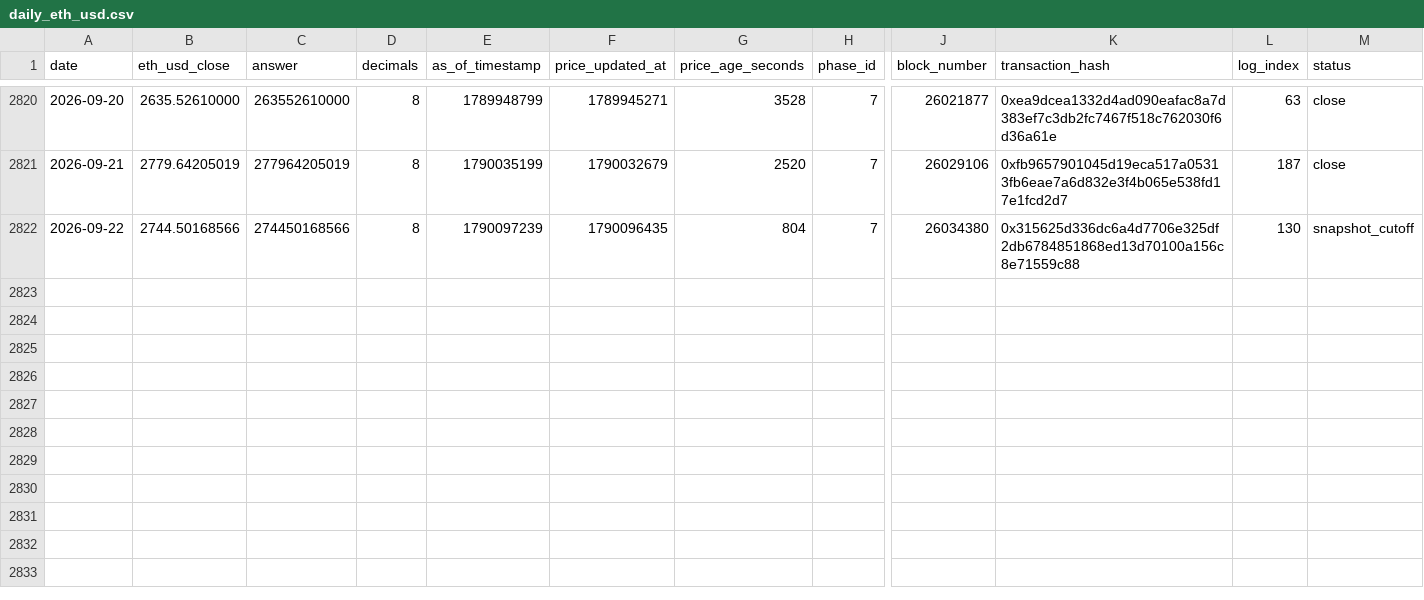
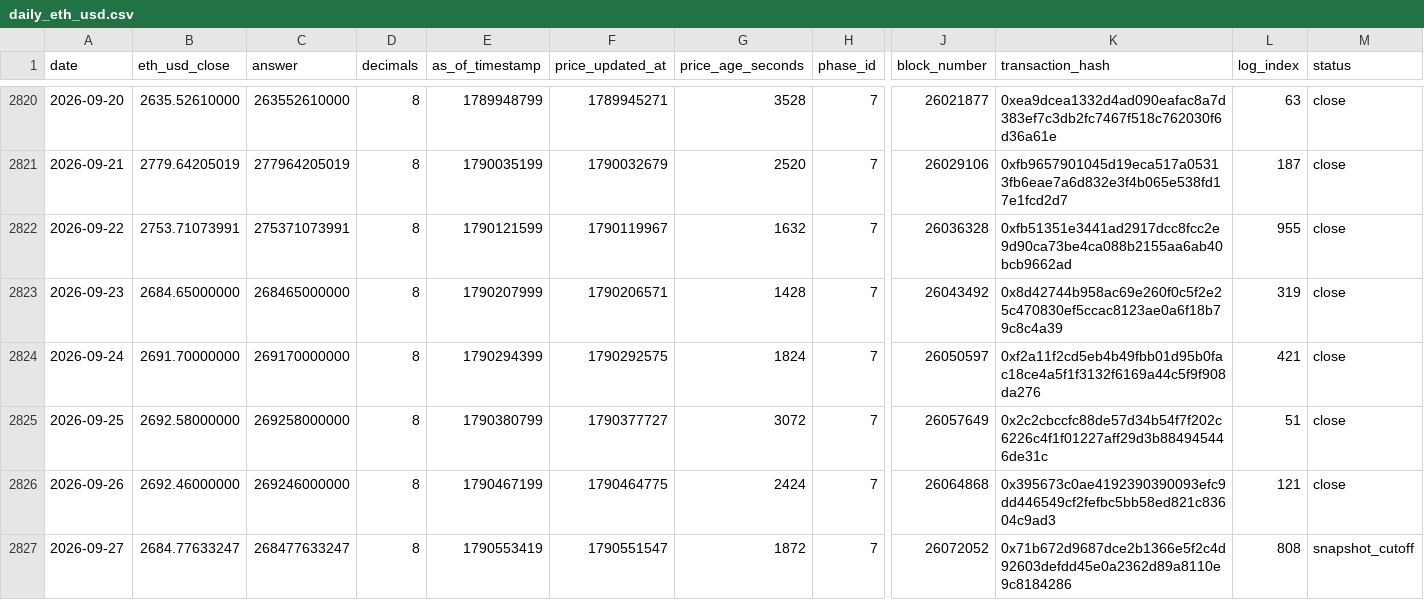
Before and after one commit to gskril/ens-data, a CSV file: data/daily_eth_usd.csv, drawn as a sheet; only a part is shown, gaps mark what is left out; rows hold the shown columns only; the diff names each change by its address in the sheet, - before the commit and + after, or states it on an @@ line.

Commit message:
Refresh ENS snapshot through September 27, 2026

```diff
--- a/data/daily_eth_usd.csv
+++ b/data/daily_eth_usd.csv
-B2822 (eth_usd_close): 2744.50168566
+B2822 (eth_usd_close): 2753.71073991
-C2822 (answer): 274450168566
+C2822 (answer): 275371073991
-E2822 (as_of_timestamp): 1790097239
+E2822 (as_of_timestamp): 1790121599
-F2822 (price_updated_at): 1790096435
+F2822 (price_updated_at): 1790119967
-G2822 (price_age_seconds): 804
+G2822 (price_age_seconds): 1632
-J2822 (block_number): 26034380
+J2822 (block_number): 26036328
-K2822 (transaction_hash): 0x315625d336dc6a4d7706e325df2db6784851868ed13d70100a156c8e71559c88
+K2822 (transaction_hash): 0xfb51351e3441ad2917dcc8fcc2e9d90ca73be4ca088b2155aa6ab40bcb9662ad
-L2822 (log_index): 130
+L2822 (log_index): 955
-M2822 (status): snapshot_cutoff
+M2822 (status): close
+row 2823: 2026-09-23 | 2684.65000000 | 268465000000 | 8 | 1790207999 | 1790206571 | 1428 | 7 | 26043492 | 0x8d42744b958ac69e260f0c5f2e25c470830ef5ccac8123ae0a6f18b79c8c4a39 | 319 | close
+row 2824: 2026-09-24 | 2691.70000000 | 269170000000 | 8 | 1790294399 | 1790292575 | 1824 | 7 | 26050597 | 0xf2a11f2cd5eb4b49fbb01d95b0fac18ce4a5f1f3132f6169a44c5f9f908da276 | 421 | close
+row 2825: 2026-09-25 | 2692.58000000 | 269258000000 | 8 | 1790380799 | 1790377727 | 3072 | 7 | 26057649 | 0x2c2cbccfc88de57d34b54f7f202c6226c4f1f01227aff29d3b884945446de31c | 51 | close
+row 2826: 2026-09-26 | 2692.46000000 | 269246000000 | 8 | 1790467199 | 1790464775 | 2424 | 7 | 26064868 | 0x395673c0ae4192390390093efc9dd446549cf2fefbc5bb58ed821c83604c9ad3 | 121 | close
+row 2827: 2026-09-27 | 2684.77633247 | 268477633247 | 8 | 1790553419 | 1790551547 | 1872 | 7 | 26072052 | 0x71b672d9687dce2b1366e5f2c4d92603defdd45e0a2362d89a8110e9c8184286 | 808 | snapshot_cutoff
```
Also changed, not shown: data/daily_activity.csv, data/daily_revenue.csv, 5 other files.
